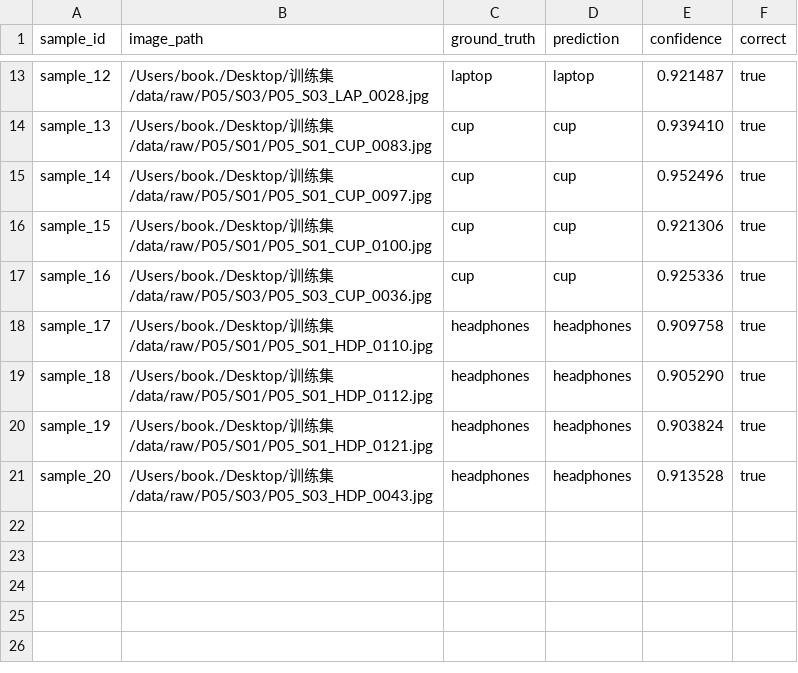
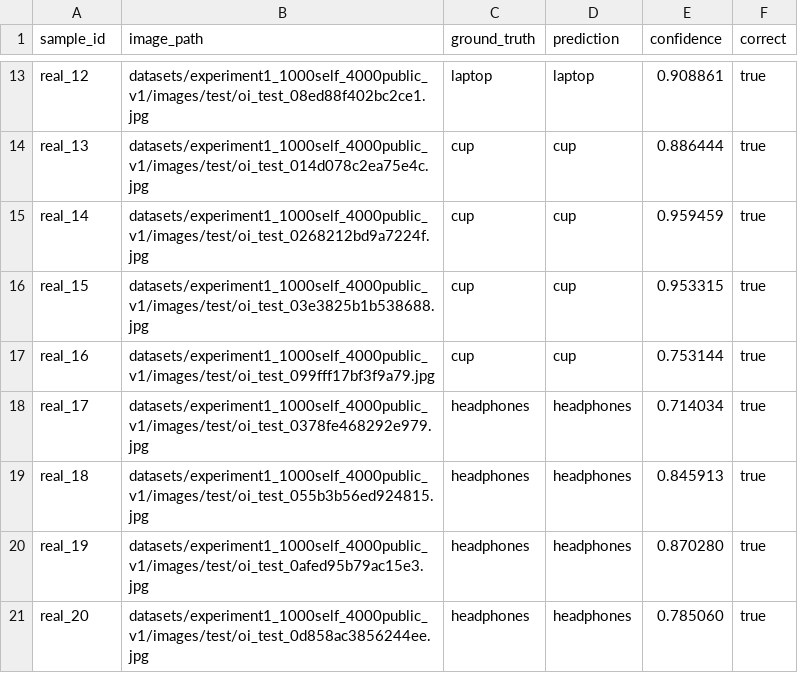
Before and after one commit to BBOOOKK/summer_2026, a CSV file: desktop_object_detection/outputs/evaluation/experiment1_1000self_4000public_v1_test/20_object_test_results.csv, drawn as a sheet; only a part is shown, gaps mark what is left out; the diff covers the shown part only; the diff names each change by its address in the sheet, - before the commit and + after, or states it on an @@ line.

```diff
--- a/desktop_object_detection/outputs/evaluation/experiment1_1000self_4000public_v1_test/20_object_test_results.csv
+++ b/desktop_object_detection/outputs/evaluation/experiment1_1000self_4000public_v1_test/20_object_test_results.csv
-A13 (sample_id): sample_12
+A13 (sample_id): real_12
-B13 (image_path): /Users/book./Desktop/训练集/data/raw/P05/S03/P05_S03_LAP_0028.jpg
+B13 (image_path): datasets/experiment1_1000self_4000public_v1/images/test/oi_test_08ed88f402bc2ce1.jpg
-E13 (confidence): 0.921487
+E13 (confidence): 0.908861
-A14 (sample_id): sample_13
+A14 (sample_id): real_13
-B14 (image_path): /Users/book./Desktop/训练集/data/raw/P05/S01/P05_S01_CUP_0083.jpg
+B14 (image_path): datasets/experiment1_1000self_4000public_v1/images/test/oi_test_014d078c2ea75e4c.jpg
-E14 (confidence): 0.939410
+E14 (confidence): 0.886444
-A15 (sample_id): sample_14
+A15 (sample_id): real_14
-B15 (image_path): /Users/book./Desktop/训练集/data/raw/P05/S01/P05_S01_CUP_0097.jpg
+B15 (image_path): datasets/experiment1_1000self_4000public_v1/images/test/oi_test_0268212bd9a7224f.jpg
-E15 (confidence): 0.952496
+E15 (confidence): 0.959459
-A16 (sample_id): sample_15
+A16 (sample_id): real_15
-B16 (image_path): /Users/book./Desktop/训练集/data/raw/P05/S01/P05_S01_CUP_0100.jpg
+B16 (image_path): datasets/experiment1_1000self_4000public_v1/images/test/oi_test_03e3825b1b538688.jpg
-E16 (confidence): 0.921306
+E16 (confidence): 0.953315
-A17 (sample_id): sample_16
+A17 (sample_id): real_16
-B17 (image_path): /Users/book./Desktop/训练集/data/raw/P05/S03/P05_S03_CUP_0036.jpg
+B17 (image_path): datasets/experiment1_1000self_4000public_v1/images/test/oi_test_099fff17bf3f9a79.jpg
-E17 (confidence): 0.925336
+E17 (confidence): 0.753144
-A18 (sample_id): sample_17
+A18 (sample_id): real_17
-B18 (image_path): /Users/book./Desktop/训练集/data/raw/P05/S01/P05_S01_HDP_0110.jpg
+B18 (image_path): datasets/experiment1_1000self_4000public_v1/images/test/oi_test_0378fe468292e979.jpg
-E18 (confidence): 0.909758
+E18 (confidence): 0.714034
-A19 (sample_id): sample_18
+A19 (sample_id): real_18
-B19 (image_path): /Users/book./Desktop/训练集/data/raw/P05/S01/P05_S01_HDP_0112.jpg
+B19 (image_path): datasets/experiment1_1000self_4000public_v1/images/test/oi_test_055b3b56ed924815.jpg
-E19 (confidence): 0.905290
+E19 (confidence): 0.845913
-A20 (sample_id): sample_19
+A20 (sample_id): real_19
-B20 (image_path): /Users/book./Desktop/训练集/data/raw/P05/S01/P05_S01_HDP_0121.jpg
+B20 (image_path): datasets/experiment1_1000self_4000public_v1/images/test/oi_test_0afed95b79ac15e3.jpg
-E20 (confidence): 0.903824
+E20 (confidence): 0.870280
-A21 (sample_id): sample_20
+A21 (sample_id): real_20
-B21 (image_path): /Users/book./Desktop/训练集/data/raw/P05/S03/P05_S03_HDP_0043.jpg
+B21 (image_path): datasets/experiment1_1000self_4000public_v1/images/test/oi_test_0d858ac3856244ee.jpg
-E21 (confidence): 0.913528
+E21 (confidence): 0.785060
```
Also changed, not shown: 1 added row, 1 removed row and 30 edited cells elsewhere in this file, desktop_object_detection/configs/test_samples.csv, 11 other files.
